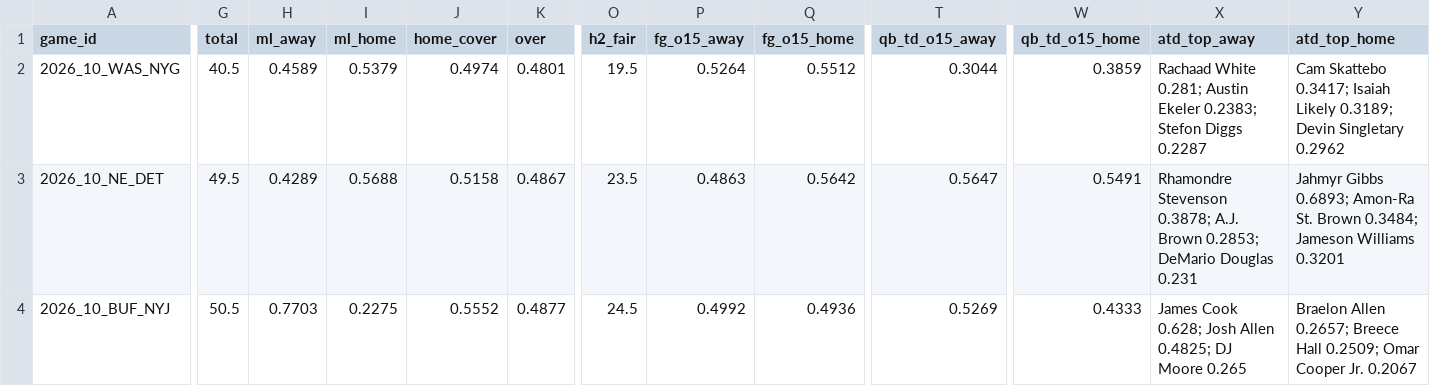
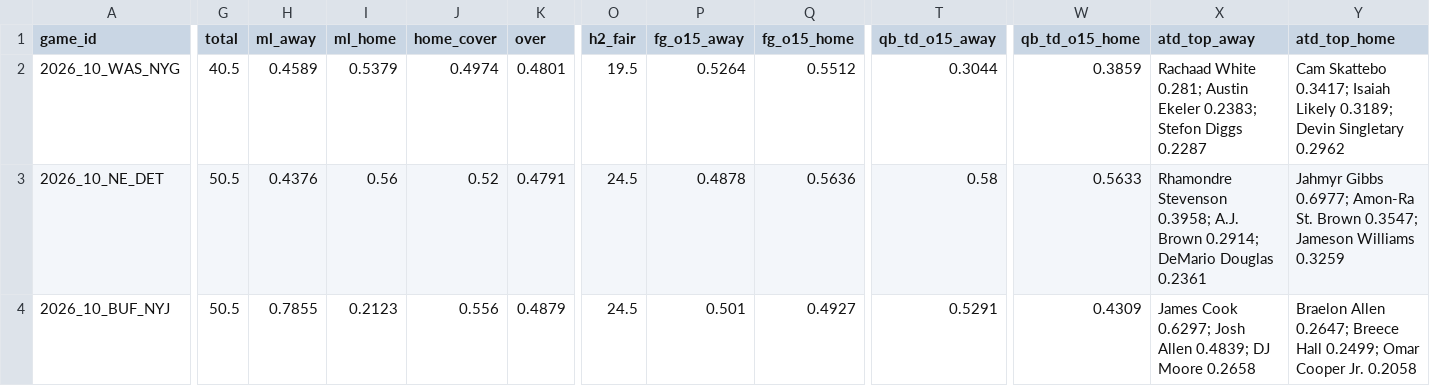
Before and after one commit to Moneyg604/nhl-early-goal, a CSV file: docs/nfl/weeks/2026-w10.csv, drawn as a sheet; only a part is shown, gaps mark what is left out; the diff covers the shown part only; the diff names each change by its address in the sheet, - before the commit and + after, or states it on an @@ line.

```diff
--- a/docs/nfl/weeks/2026-w10.csv
+++ b/docs/nfl/weeks/2026-w10.csv
-G3 (total): 49.5
+G3 (total): 50.5
-H3 (ml_away): 0.4289
+H3 (ml_away): 0.4376
-I3 (ml_home): 0.5688
+I3 (ml_home): 0.56
-J3 (home_cover): 0.5158
+J3 (home_cover): 0.52
-K3 (over): 0.4867
+K3 (over): 0.4791
-O3 (h2_fair): 23.5
+O3 (h2_fair): 24.5
-P3 (fg_o15_away): 0.4863
+P3 (fg_o15_away): 0.4878
-Q3 (fg_o15_home): 0.5642
+Q3 (fg_o15_home): 0.5636
-T3 (qb_td_o15_away): 0.5647
+T3 (qb_td_o15_away): 0.58
-W3 (qb_td_o15_home): 0.5491
+W3 (qb_td_o15_home): 0.5633
-X3 (atd_top_away): Rhamondre Stevenson 0.3878; A.J. Brown 0.2853; DeMario Douglas 0.231
+X3 (atd_top_away): Rhamondre Stevenson 0.3958; A.J. Brown 0.2914; DeMario Douglas 0.2361
-Y3 (atd_top_home): Jahmyr Gibbs 0.6893; Amon-Ra St. Brown 0.3484; Jameson Williams 0.3201
+Y3 (atd_top_home): Jahmyr Gibbs 0.6977; Amon-Ra St. Brown 0.3547; Jameson Williams 0.3259
-H4 (ml_away): 0.7703
+H4 (ml_away): 0.7855
-I4 (ml_home): 0.2275
+I4 (ml_home): 0.2123
-J4 (home_cover): 0.5552
+J4 (home_cover): 0.556
-K4 (over): 0.4877
+K4 (over): 0.4879
-P4 (fg_o15_away): 0.4992
+P4 (fg_o15_away): 0.501
-Q4 (fg_o15_home): 0.4936
+Q4 (fg_o15_home): 0.4927
-T4 (qb_td_o15_away): 0.5269
+T4 (qb_td_o15_away): 0.5291
-W4 (qb_td_o15_home): 0.4333
+W4 (qb_td_o15_home): 0.4309
-X4 (atd_top_away): James Cook 0.628; Josh Allen 0.4825; DJ Moore 0.265
+X4 (atd_top_away): James Cook 0.6297; Josh Allen 0.4839; DJ Moore 0.2658
-Y4 (atd_top_home): Braelon Allen 0.2657; Breece Hall 0.2509; Omar Cooper Jr. 0.2067
+Y4 (atd_top_home): Braelon Allen 0.2647; Breece Hall 0.2499; Omar Cooper Jr. 0.2058
```
Also changed, not shown: 106 edited cells elsewhere in this file, docs/nfl/weeks/2026-w11.csv, 16 other files.
